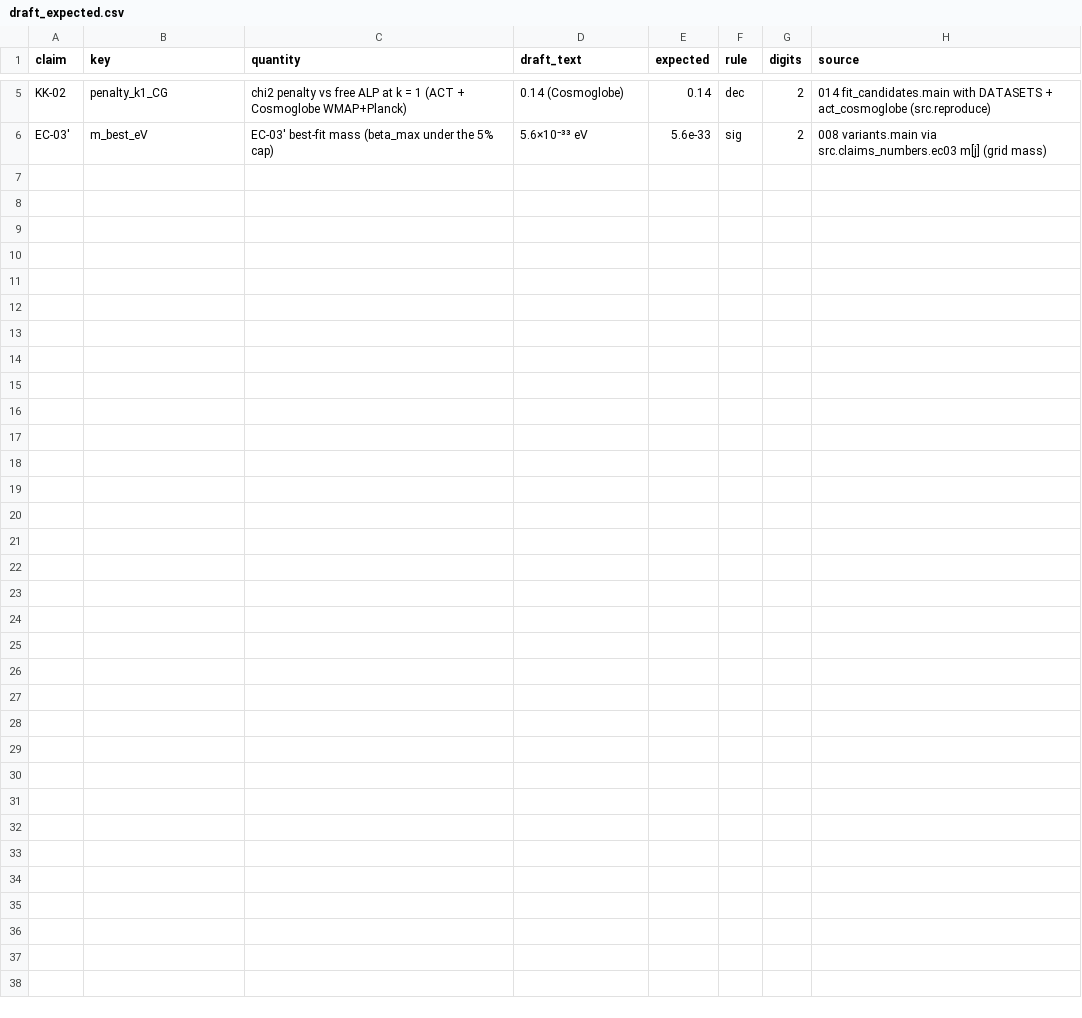
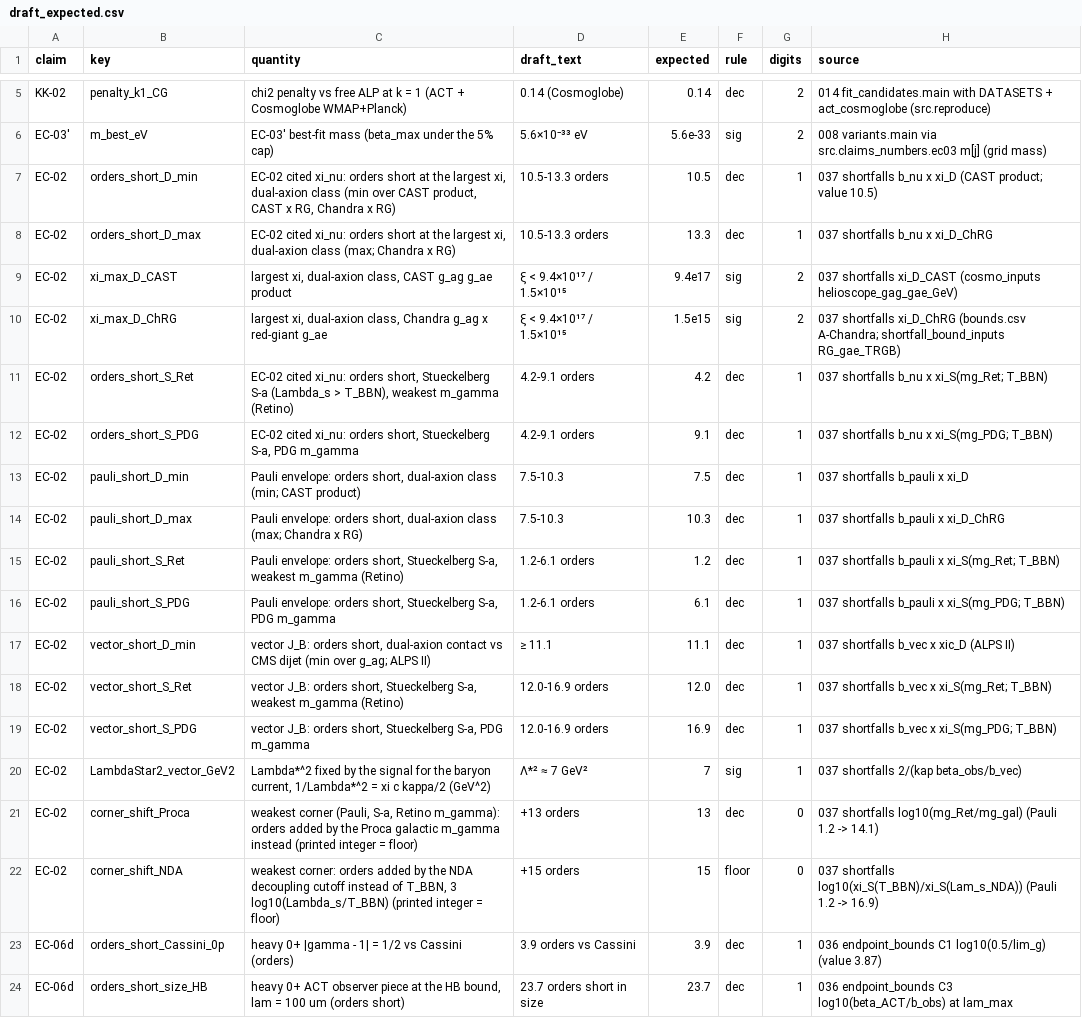
Before and after one commit to michaelClucas/EC-Birefringence, a CSV file: src/draft_expected.csv, drawn as a sheet; only a part is shown, gaps mark what is left out; the diff names each change by its address in the sheet, - before the commit and + after, or states it on an @@ line.

```diff
--- a/src/draft_expected.csv
+++ b/src/draft_expected.csv
+row 7: EC-02 | orders_short_D_min | EC-02 cited xi_nu: orders short at the largest xi, dual-axion class (min over CAST product, CAST x RG, Chandra x RG) | 10.5-13.3 orders | 10.5 | dec | 1 | 037 shortfalls b_nu x xi_D (CAST product; value 10.5)
+row 8: EC-02 | orders_short_D_max | EC-02 cited xi_nu: orders short at the largest xi, dual-axion class (max; Chandra x RG) | 10.5-13.3 orders | 13.3 | dec | 1 | 037 shortfalls b_nu x xi_D_ChRG
+row 9: EC-02 | xi_max_D_CAST | largest xi, dual-axion class, CAST g_ag g_ae product | ξ < 9.4×10¹⁷ / 1.5×10¹⁵ | 9.4e17 | sig | 2 | 037 shortfalls xi_D_CAST (cosmo_inputs helioscope_gag_gae_GeV)
+row 10: EC-02 | xi_max_D_ChRG | largest xi, dual-axion class, Chandra g_ag x red-giant g_ae | ξ < 9.4×10¹⁷ / 1.5×10¹⁵ | 1.5e15 | sig | 2 | 037 shortfalls xi_D_ChRG (bounds.csv A-Chandra; shortfall_bound_inputs RG_gae_TRGB)
+row 11: EC-02 | orders_short_S_Ret | EC-02 cited xi_nu: orders short, Stueckelberg S-a (Lambda_s > T_BBN), weakest m_gamma (Retino) | 4.2-9.1 orders | 4.2 | dec | 1 | 037 shortfalls b_nu x xi_S(mg_Ret; T_BBN)
+row 12: EC-02 | orders_short_S_PDG | EC-02 cited xi_nu: orders short, Stueckelberg S-a, PDG m_gamma | 4.2-9.1 orders | 9.1 | dec | 1 | 037 shortfalls b_nu x xi_S(mg_PDG; T_BBN)
+row 13: EC-02 | pauli_short_D_min | Pauli envelope: orders short, dual-axion class (min; CAST product) | 7.5-10.3 | 7.5 | dec | 1 | 037 shortfalls b_pauli x xi_D
+row 14: EC-02 | pauli_short_D_max | Pauli envelope: orders short, dual-axion class (max; Chandra x RG) | 7.5-10.3 | 10.3 | dec | 1 | 037 shortfalls b_pauli x xi_D_ChRG
+row 15: EC-02 | pauli_short_S_Ret | Pauli envelope: orders short, Stueckelberg S-a, weakest m_gamma (Retino) | 1.2-6.1 orders | 1.2 | dec | 1 | 037 shortfalls b_pauli x xi_S(mg_Ret; T_BBN)
+row 16: EC-02 | pauli_short_S_PDG | Pauli envelope: orders short, Stueckelberg S-a, PDG m_gamma | 1.2-6.1 orders | 6.1 | dec | 1 | 037 shortfalls b_pauli x xi_S(mg_PDG; T_BBN)
+row 17: EC-02 | vector_short_D_min | vector J_B: orders short, dual-axion contact vs CMS dijet (min over g_ag; ALPS II) | ≥ 11.1 | 11.1 | dec | 1 | 037 shortfalls b_vec x xic_D (ALPS II)
+row 18: EC-02 | vector_short_S_Ret | vector J_B: orders short, Stueckelberg S-a, weakest m_gamma (Retino) | 12.0-16.9 orders | 12.0 | dec | 1 | 037 shortfalls b_vec x xi_S(mg_Ret; T_BBN)
+row 19: EC-02 | vector_short_S_PDG | vector J_B: orders short, Stueckelberg S-a, PDG m_gamma | 12.0-16.9 orders | 16.9 | dec | 1 | 037 shortfalls b_vec x xi_S(mg_PDG; T_BBN)
+row 20: EC-02 | LambdaStar2_vector_GeV2 | Lambda*^2 fixed by the signal for the baryon current, 1/Lambda*^2 = xi c kappa/2 (GeV^2) | Λ*² ≈ 7 GeV² | 7 | sig | 1 | 037 shortfalls 2/(kap beta_obs/b_vec)
+row 21: EC-02 | corner_shift_Proca | weakest corner (Pauli, S-a, Retino m_gamma): orders added by the Proca galactic m_gamma instead (printed integer = floor) | +13 orders | 13 | dec | 0 | 037 shortfalls log10(mg_Ret/mg_gal) (Pauli 1.2 -> 14.1)
+row 22: EC-02 | corner_shift_NDA | weakest corner: orders added by the NDA decoupling cutoff instead of T_BBN, 3 log10(Lambda_s/T_BBN) (printed integer = floor) | +15 orders | 15 | floor | 0 | 037 shortfalls log10(xi_S(T_BBN)/xi_S(Lam_s_NDA)) (Pauli 1.2 -> 16.9)
+row 23: EC-06d | orders_short_Cassini_0p | heavy 0+ |gamma - 1| = 1/2 vs Cassini (orders) | 3.9 orders vs Cassini | 3.9 | dec | 1 | 036 endpoint_bounds C1 log10(0.5/lim_g) (value 3.87)
+row 24: EC-06d | orders_short_size_HB | heavy 0+ ACT observer piece at the HB bound, lam = 100 um (orders short) | 23.7 orders short in size | 23.7 | dec | 1 | 036 endpoint_bounds C3 log10(beta_ACT/b_obs) at lam_max
```
Also changed, not shown: src/claims_expected.csv, 18 other files.
